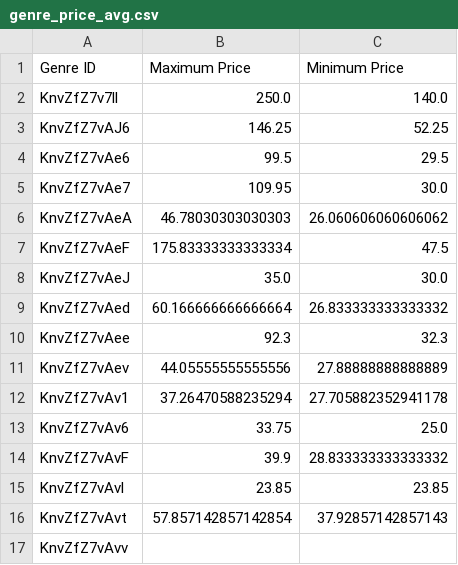
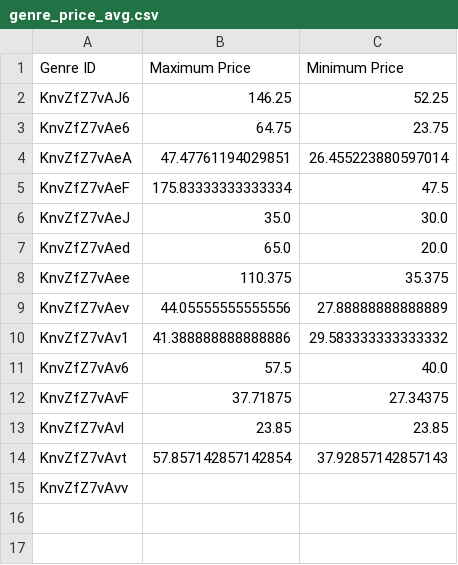
Before and after one commit to chanellelgonzalez/Project03_Visualization_SHOWWW, a CSV file: csv_tables/genre_price_avg.csv, drawn as a sheet.

```diff
--- a/csv_tables/genre_price_avg.csv
+++ b/csv_tables/genre_price_avg.csv
@@ -1,15 +1,13 @@
 Genre ID,Maximum Price,Minimum Price
-KnvZfZ7v7ll,250.0,140.0
 KnvZfZ7vAJ6,146.25,52.25
-KnvZfZ7vAe6,99.5,29.5
-KnvZfZ7vAe7,109.95,30.0
-KnvZfZ7vAeA,46.78030303030303,26.060606060606062
+KnvZfZ7vAe6,64.75,23.75
+KnvZfZ7vAeA,47.47761194029851,26.455223880597014
 KnvZfZ7vAeF,175.83333333333334,47.5
 KnvZfZ7vAeJ,35.0,30.0
-KnvZfZ7vAed,60.166666666666664,26.833333333333332
-KnvZfZ7vAee,92.3,32.3
+KnvZfZ7vAed,65.0,20.0
+KnvZfZ7vAee,110.375,35.375
 KnvZfZ7vAev,44.05555555555556,27.88888888888889
-KnvZfZ7vAv1,37.26470588235294,27.705882352941178
-KnvZfZ7vAv6,33.75,25.0
-KnvZfZ7vAvF,39.9,28.833333333333332
+KnvZfZ7vAv1,41.388888888888886,29.583333333333332
+KnvZfZ7vAv6,57.5,40.0
+KnvZfZ7vAvF,37.71875,27.34375
 KnvZfZ7vAvl,23.85,23.85
```
Also changed, not shown: csv_tables/events.csv, csv_tables/seatmap.csv, 2 other files.
